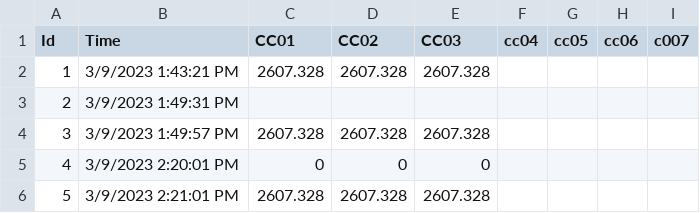
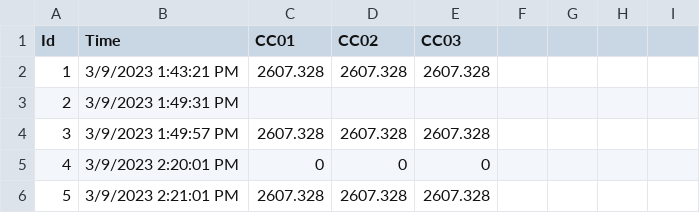
Before and after one commit to Pyroarti/Csv-visualizer, a CSV file: data/Cond_log.csv, drawn as a sheet; only a part is shown.

```diff
--- a/data/Cond_log.csv
+++ b/data/Cond_log.csv
@@ -1,2 +1,2 @@
-Id,Time,CC01,CC02,CC03,cc04,cc05,cc06,c007
+Id,Time,CC01,CC02,CC03
 1,3/9/2023 1:43:21 PM,2607.328,2607.328,2607.328
```
Also changed, not shown: 1 other file.
